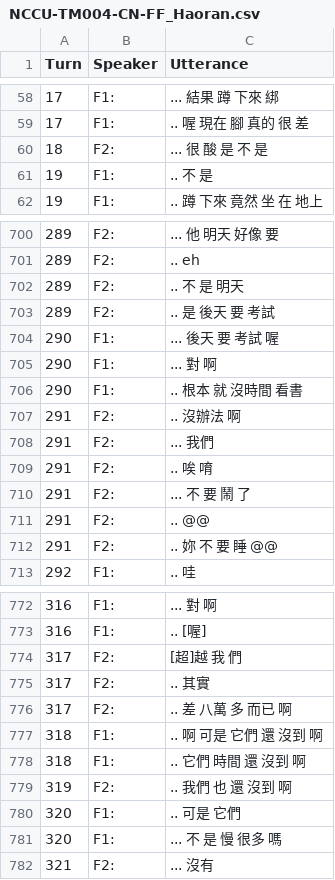
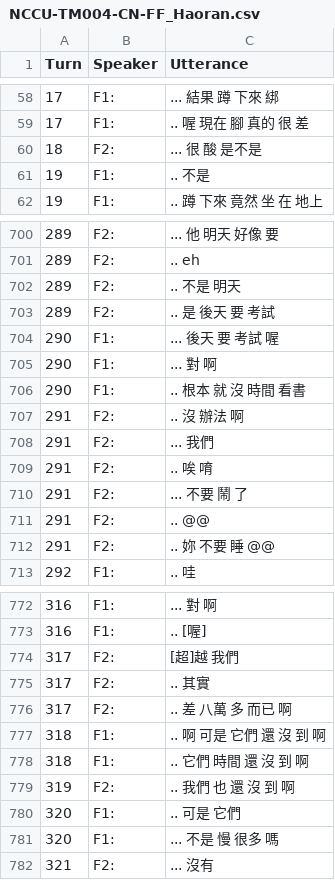
Before and after one commit to kayaulai/taiwan-mandarin-corpus-annotation, a CSV file: 3_manual_tokenised/NCCU-TM004-CN-FF_Haoran.csv, drawn as a sheet; only a part is shown, gaps mark what is left out; the diff covers the shown part only.

Commit message:
Update Manually Tokenization

```diff
--- a/3_manual_tokenised/NCCU-TM004-CN-FF_Haoran.csv
+++ b/3_manual_tokenised/NCCU-TM004-CN-FF_Haoran.csv
@@ -59,4 +59,4 @@ Turn,Speaker,Utterance
 17,F1:, .. 喔 現在 腳 真的 很 差
-18,F2:, ... 很 酸 是 不 是
-19,F1:, .. 不 是
+18,F2:, ... 很 酸 是不是
+19,F1:, .. 不是
 19,F1:, .. 蹲 下來 竟然 坐 在 地上
@@ -701,3 +701,3 @@ Turn,Speaker,Utterance
 289,F2:, .. eh
-289,F2:, .. 不 是 明天
+289,F2:, .. 不是 明天
 289,F2:, .. 是 後天 要 考試
@@ -705,9 +705,9 @@ Turn,Speaker,Utterance
 290,F1:, ... 對 啊
-290,F1:, .. 根本 就 沒時間 看書
-291,F2:, .. 沒辦法 啊
+290,F1:, .. 根本 就 沒 時間 看書
+291,F2:, .. 沒 辦法 啊
 291,F2:, ... 我們
 291,F2:, .. 唉 唷
-291,F2:, ... 不 要 鬧 了
+291,F2:, ... 不要 鬧 了
 291,F2:, .. @@
-291,F2:, .. 妳 不 要 睡 @@
+291,F2:, .. 妳 不要 睡 @@
 292,F1:, .. 哇
@@ -773,10 +773,10 @@ Turn,Speaker,Utterance
 316,F1:, .. [喔]
-317,F2:, [超]越 我 們
+317,F2:, [超]越 我們
 317,F2:, .. 其實
 317,F2:, .. 差 八萬 多 而已 啊
-318,F1:, .. 啊 可是 它們 還 沒到 啊
-318,F1:, .. 它們 時間 還 沒到 啊
-319,F2:, .. 我們 也 還 沒到 啊
+318,F1:, .. 啊 可是 它們 還 沒 到 啊
+318,F1:, .. 它們 時間 還 沒 到 啊
+319,F2:, .. 我們 也 還 沒 到 啊
 320,F1:, .. 可是 它們
-320,F1:, ... 不 是 慢 很多 嗎
+320,F1:, ... 不是 慢 很多 嗎
 321,F2:, ... 沒有
```
Also changed, not shown: 67 edited cells elsewhere in this file.
